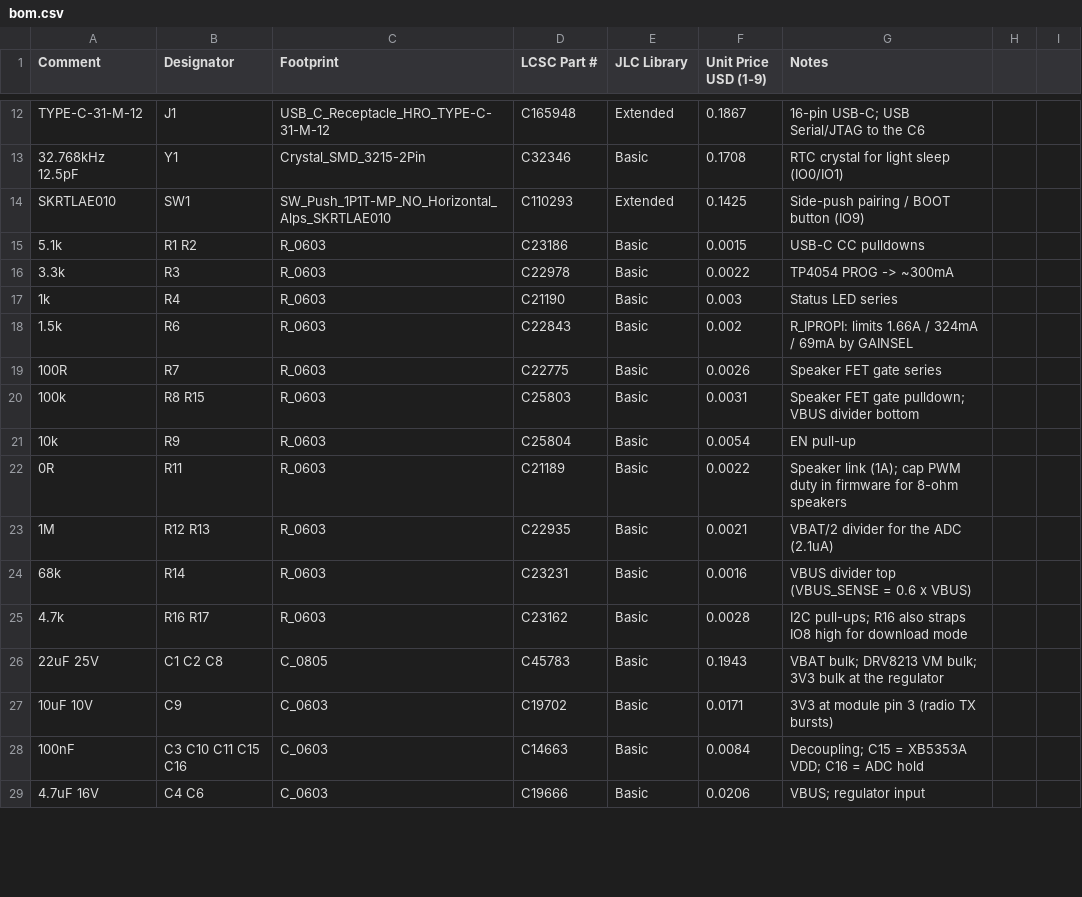
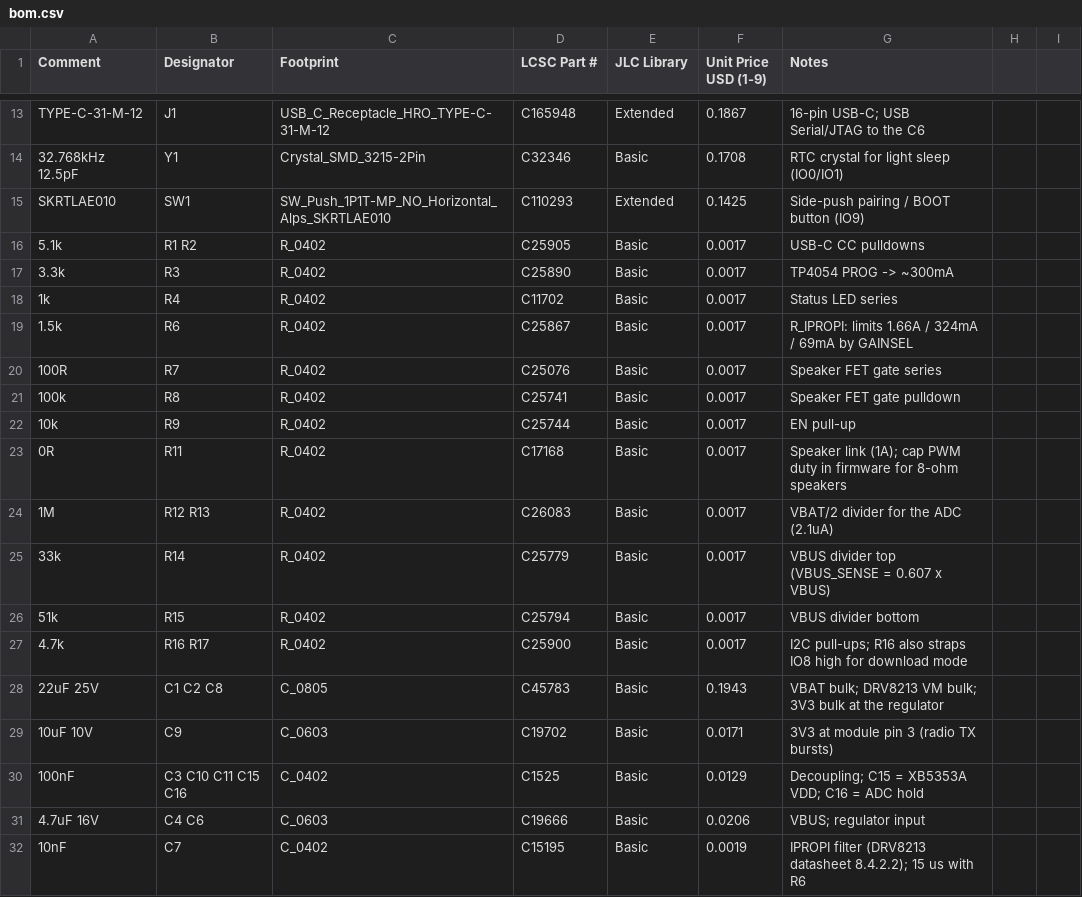
Before and after one commit to cristianchelu/oddware, a CSV file: zigbee.cat-toy/hardware/bom.csv, drawn as a sheet; only a part is shown, gaps mark what is left out; the diff covers the shown part only.

```diff
--- a/zigbee.cat-toy/hardware/bom.csv
+++ b/zigbee.cat-toy/hardware/bom.csv
@@ -14,16 +15,18 @@ TYPE-C-31-M-12,J1,USB_C_Receptacle_HRO_TYPE-C-31-M-12,C165948,Extended,0.1867,16
 SKRTLAE010,SW1,SW_Push_1P1T-MP_NO_Horizontal_Alps_SKRTLAE010,C110293,Extended,0.1425,Side-push pairing / BOOT button (IO9)
-5.1k,R1 R2,R_0603,C23186,Basic,0.0015,USB-C CC pulldowns
-3.3k,R3,R_0603,C22978,Basic,0.0022,TP4054 PROG -> ~300mA
-1k,R4,R_0603,C21190,Basic,0.003,Status LED series
-1.5k,R6,R_0603,C22843,Basic,0.002,R_IPROPI: limits 1.66A / 324mA / 69mA by GAINSEL
-100R,R7,R_0603,C22775,Basic,0.0026,Speaker FET gate series
-100k,R8 R15,R_0603,C25803,Basic,0.0031,Speaker FET gate pulldown; VBUS divider bottom
-10k,R9,R_0603,C25804,Basic,0.0054,EN pull-up
-0R,R11,R_0603,C21189,Basic,0.0022,Speaker link (1A); cap PWM duty in firmware for 8-ohm speakers
-1M,R12 R13,R_0603,C22935,Basic,0.0021,VBAT/2 divider for the ADC (2.1uA)
-68k,R14,R_0603,C23231,Basic,0.0016,VBUS divider top (VBUS_SENSE = 0.6 x VBUS)
-4.7k,R16 R17,R_0603,C23162,Basic,0.0028,I2C pull-ups; R16 also straps IO8 high for download mode
+5.1k,R1 R2,R_0402,C25905,Basic,0.0017,USB-C CC pulldowns
+3.3k,R3,R_0402,C25890,Basic,0.0017,TP4054 PROG -> ~300mA
+1k,R4,R_0402,C11702,Basic,0.0017,Status LED series
+1.5k,R6,R_0402,C25867,Basic,0.0017,R_IPROPI: limits 1.66A / 324mA / 69mA by GAINSEL
+100R,R7,R_0402,C25076,Basic,0.0017,Speaker FET gate series
+100k,R8,R_0402,C25741,Basic,0.0017,Speaker FET gate pulldown
+10k,R9,R_0402,C25744,Basic,0.0017,EN pull-up
+0R,R11,R_0402,C17168,Basic,0.0017,Speaker link (1A); cap PWM duty in firmware for 8-ohm speakers
+1M,R12 R13,R_0402,C26083,Basic,0.0017,VBAT/2 divider for the ADC (2.1uA)
+33k,R14,R_0402,C25779,Basic,0.0017,VBUS divider top (VBUS_SENSE = 0.607 x VBUS)
+51k,R15,R_0402,C25794,Basic,0.0017,VBUS divider bottom
+4.7k,R16 R17,R_0402,C25900,Basic,0.0017,I2C pull-ups; R16 also straps IO8 high for download mode
 22uF 25V,C1 C2 C8,C_0805,C45783,Basic,0.1943,VBAT bulk; DRV8213 VM bulk; 3V3 bulk at the regulator
 10uF 10V,C9,C_0603,C19702,Basic,0.0171,3V3 at module pin 3 (radio TX bursts)
-100nF,C3 C10 C11 C15 C16,C_0603,C14663,Basic,0.0084,Decoupling; C15 = XB5353A VDD; C16 = ADC hold
+100nF,C3 C10 C11 C15 C16,C_0402,C1525,Basic,0.0129,Decoupling; C15 = XB5353A VDD; C16 = ADC hold
 4.7uF 16V,C4 C6,C_0603,C19666,Basic,0.0206,VBUS; regulator input
+10nF,C7,C_0402,C15195,Basic,0.0019,IPROPI filter (DRV8213 datasheet 8.4.2.2); 15 us with R6
```
Also changed, not shown: 2 added rows and 11 edited cells elsewhere in this file, zigbee.cat-toy/hardware/zigbee_toy/jlc_bom.csv, 39 other files.
